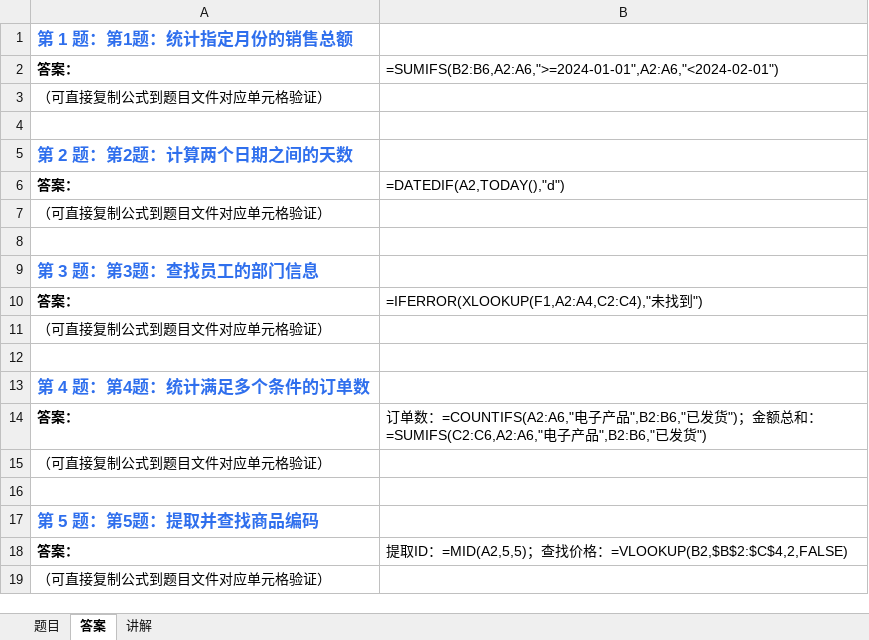
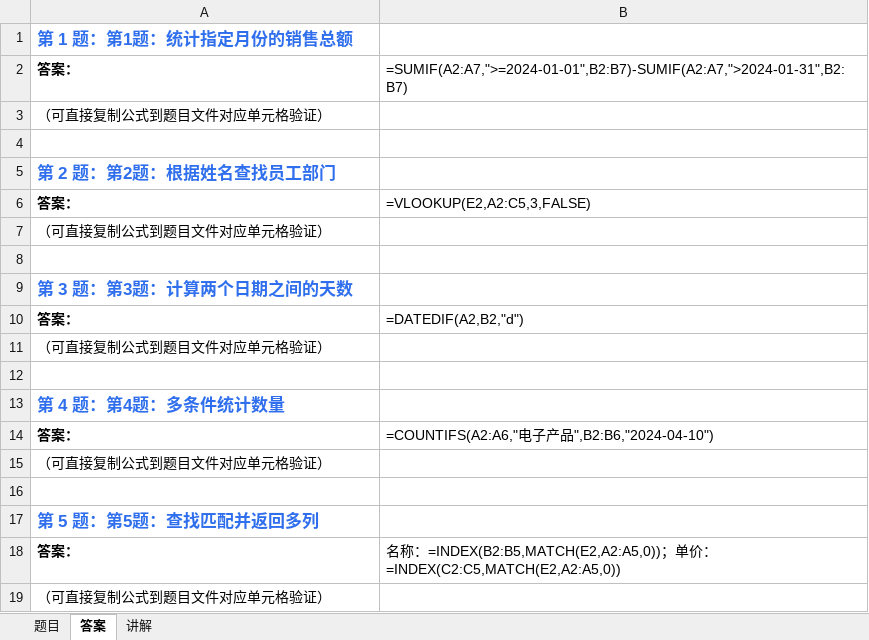
Before and after one commit to Fiona0706/English-Daily-Speaking, an Excel workbook: excel/latest.xlsx, sheet 答案, drawn as a sheet; values as stored, in another font and other column widths than the file's, no borders; formulas without a stored value are shown as written; the diff names each change by its address in the sheet, - before the commit and + after, or states it on an @@ line.

```diff
--- a/excel/latest.xlsx (sheet 答案)
+++ b/excel/latest.xlsx (sheet 答案)
-B2: =SUMIFS(B2:B6,A2:A6,">=2024-01-01",A2:A6,"<2024-02-01")
+B2: =SUMIF(A2:A7,">=2024-01-01",B2:B7)-SUMIF(A2:A7,">2024-01-31",B2:B7)
-A5: 第 2 题：第2题：计算两个日期之间的天数
+A5: 第 2 题：第2题：根据姓名查找员工部门
-B6: =DATEDIF(A2,TODAY(),"d")
+B6: =VLOOKUP(E2,A2:C5,3,FALSE)
-A9: 第 3 题：第3题：查找员工的部门信息
+A9: 第 3 题：第3题：计算两个日期之间的天数
-B10: =IFERROR(XLOOKUP(F1,A2:A4,C2:C4),"未找到")
+B10: =DATEDIF(A2,B2,"d")
-A13: 第 4 题：第4题：统计满足多个条件的订单数
+A13: 第 4 题：第4题：多条件统计数量
-B14: 订单数：=COUNTIFS(A2:A6,"电子产品",B2:B6,"已发货")；金额总和：=SUMIFS(C2:C6,A2:A6,"电子产品",B2:B6,"已发货")
+B14: =COUNTIFS(A2:A6,"电子产品",B2:B6,"2024-04-10")
-A17: 第 5 题：第5题：提取并查找商品编码
+A17: 第 5 题：第5题：查找匹配并返回多列
-B18: 提取ID：=MID(A2,5,5)；查找价格：=VLOOKUP(B2,$B$2:$C$4,2,FALSE)
+B18: 名称：=INDEX(B2:B5,MATCH(E2,A2:A5,0))；单价：=INDEX(C2:C5,MATCH(E2,A2:A5,0))
```
Also changed, not shown: sheet 题目, sheet 讲解, 20 other files.
